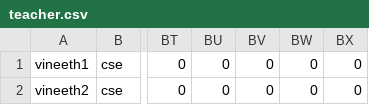
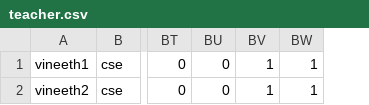
Before and after one commit to vineeth898/timetablearchitect1, a CSV file: teacher.csv, drawn as a sheet; only a part is shown, gaps mark what is left out; removed rows and columns are numbered as before the commit, all else as after; the diff names each change by its address in the sheet, - before the commit and + after, or states it on an @@ line.

```diff
--- a/teacher.csv
+++ b/teacher.csv
-column BV, rows 1-2: 0 | 0
-column BW, rows 1-2: 0 | 0
-column BX, rows 1-2: 0 | 0
+column BV, rows 1-2: 1 | 1
+column BW, rows 1-2: 1 | 1
```
Also changed, not shown: 4 other files.
